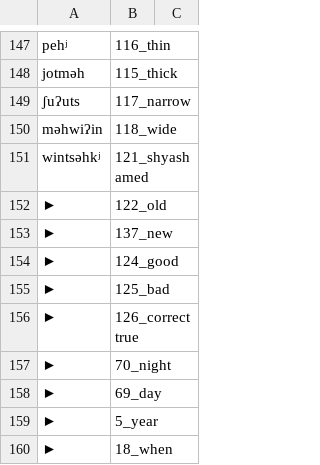
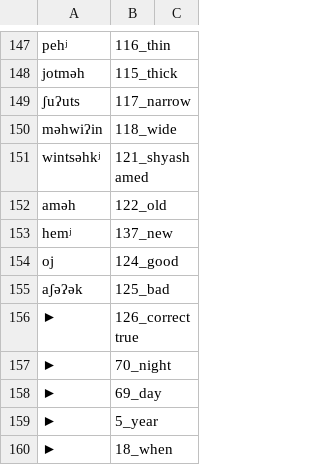
Before and after one commit to lexibank/mixezoqueanvoices, a CSV file: raw/data/Tepantlali/data.csv, drawn as a sheet; only a part is shown, gaps mark what is left out.

Commit message:
Update data.csv

```diff
--- a/raw/data/Tepantlali/data.csv
+++ b/raw/data/Tepantlali/data.csv
@@ -151,6 +151,6 @@ məhwiʔin,118_wide,
 wintsəhkʲ,121_shyashamed,
-►,122_old,
-►,137_new,
-►,124_good,
-►,125_bad,
+aməh,122_old,
+hemʲ,137_new,
+oj,124_good,
+aʃəʔək,125_bad,
 ►,126_correcttrue,
```
